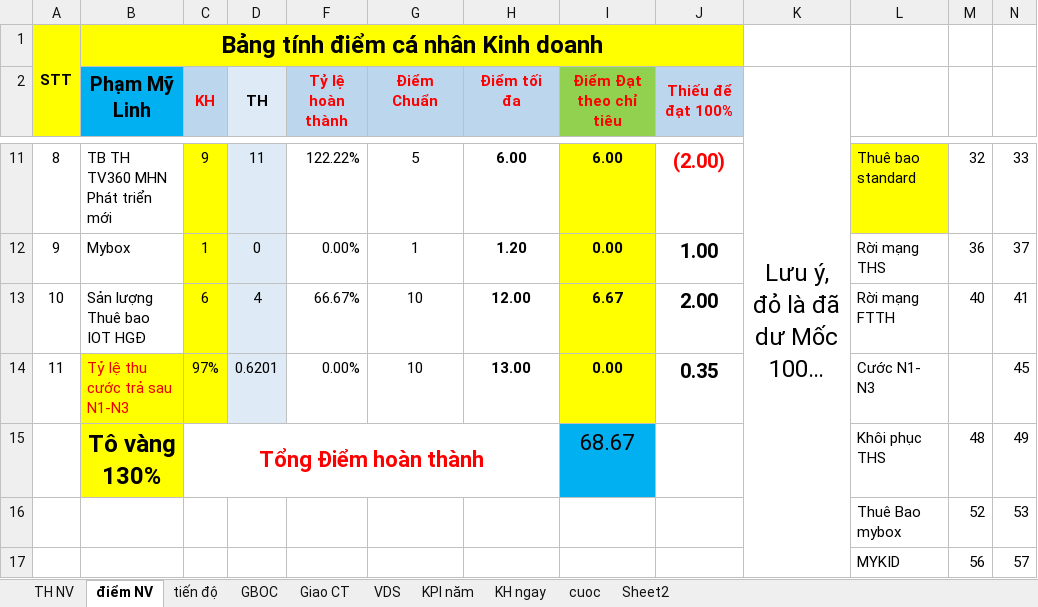
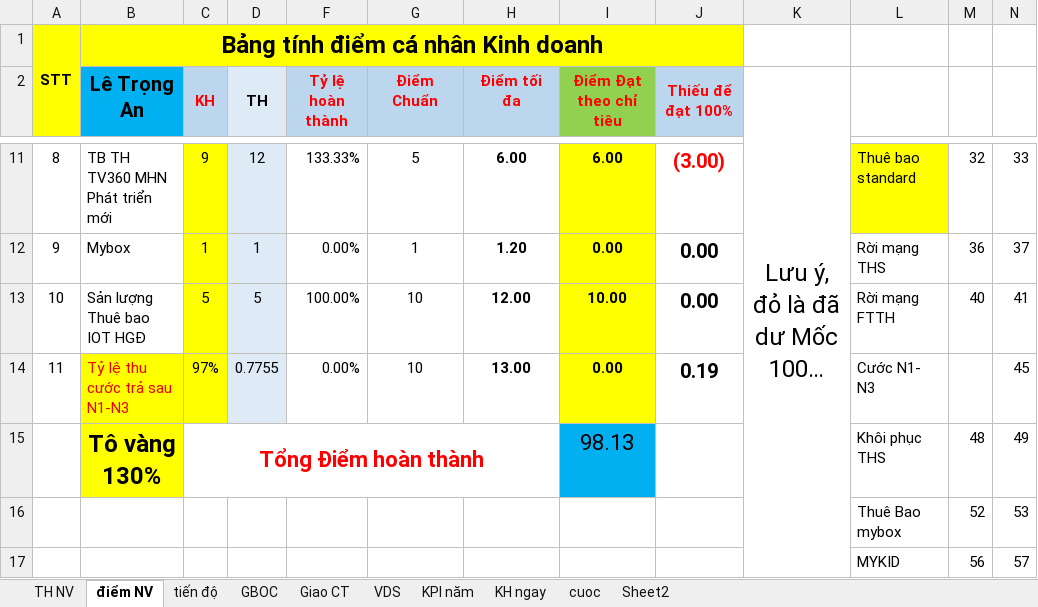
Before and after one commit to iwkay2612-vietdq9/KPI, an Excel workbook: filetiendo.xlsx, sheet điểm NV, drawn as a sheet; only a part is shown, gaps mark what is left out; long unchanged cells end in …; values as stored, in another font and other column widths than the file's, no borders; conditional formats not drawn; the diff covers the shown part only; the diff names each change by its address in the sheet, - before the commit and + after, or states it on an @@ line.

```diff
--- a/filetiendo.xlsx (sheet điểm NV)
+++ b/filetiendo.xlsx (sheet điểm NV)
-B2: Phạm Mỹ Linh
+B2: Lê Trọng An
-D11 (TH): 11
+D11 (TH): 12
-F11 (Tỷ lệ hoàn thành): 122.22%
+F11 (Tỷ lệ hoàn thành): 133.33%
-J11 (Thiếu để đạt 100%): (2.00)
+J11 (Thiếu để đạt 100%): (3.00)
-D12 (TH): 0
+D12 (TH): 1
-J12 (Thiếu để đạt 100%): 1.00
+J12 (Thiếu để đạt 100%): 0.00
-C13 (KH): 6
+C13 (KH): 5
-D13 (TH): 4
+D13 (TH): 5
-F13 (Tỷ lệ hoàn thành): 66.67%
+F13 (Tỷ lệ hoàn thành): 100.00%
-I13 (Điểm Đạt theo chỉ tiêu): 6.67
+I13 (Điểm Đạt theo chỉ tiêu): 10.00
-J13 (Thiếu để đạt 100%): 2.00
+J13 (Thiếu để đạt 100%): 0.00
-D14 (TH): 0.6201
+D14 (TH): 0.7755
-J14 (Thiếu để đạt 100%): 0.35
+J14 (Thiếu để đạt 100%): 0.19
-I15 (Điểm Đạt theo chỉ tiêu): 68.67
+I15 (Điểm Đạt theo chỉ tiêu): 98.13
```
Also changed, not shown: 28 edited cells and cell formats elsewhere in this sheet, sheet cuoc, sheet tiến độ, sheet TH NV, hidden cells.
